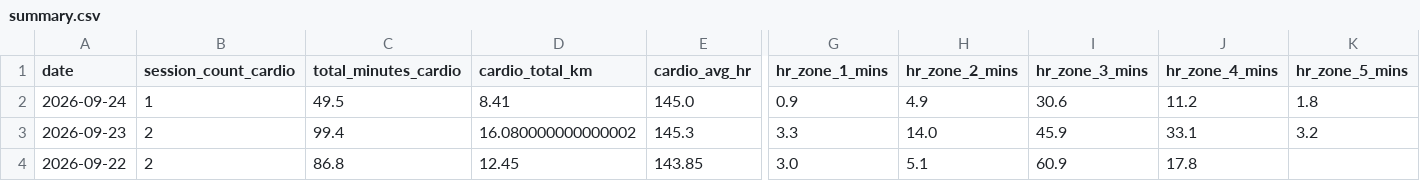
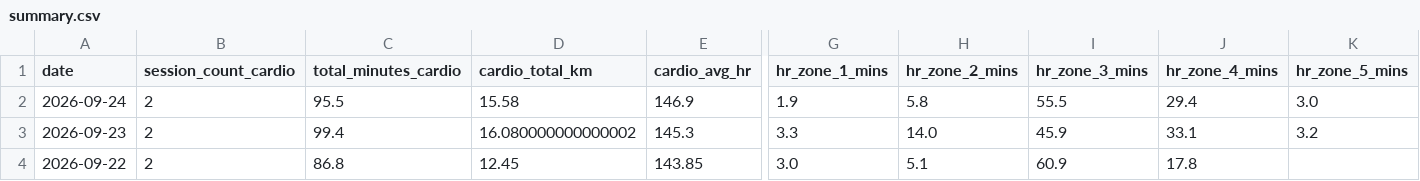
Before and after one commit to mandrew723/training-data, a CSV file: summary.csv, drawn as a sheet; only a part is shown, gaps mark what is left out; the diff names each change by its address in the sheet, - before the commit and + after, or states it on an @@ line.

```diff
--- a/summary.csv
+++ b/summary.csv
-B2 (session_count_cardio): 1
+B2 (session_count_cardio): 2
-C2 (total_minutes_cardio): 49.5
+C2 (total_minutes_cardio): 95.5
-D2 (cardio_total_km): 8.41
+D2 (cardio_total_km): 15.58
-E2 (cardio_avg_hr): 145.0
+E2 (cardio_avg_hr): 146.9
-G2 (hr_zone_1_mins): 0.9
+G2 (hr_zone_1_mins): 1.9
-H2 (hr_zone_2_mins): 4.9
+H2 (hr_zone_2_mins): 5.8
-I2 (hr_zone_3_mins): 30.6
+I2 (hr_zone_3_mins): 55.5
-J2 (hr_zone_4_mins): 11.2
+J2 (hr_zone_4_mins): 29.4
-K2 (hr_zone_5_mins): 1.8
+K2 (hr_zone_5_mins): 3.0
```
